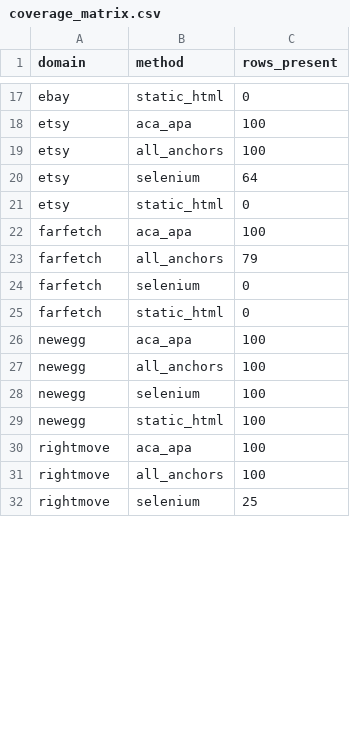
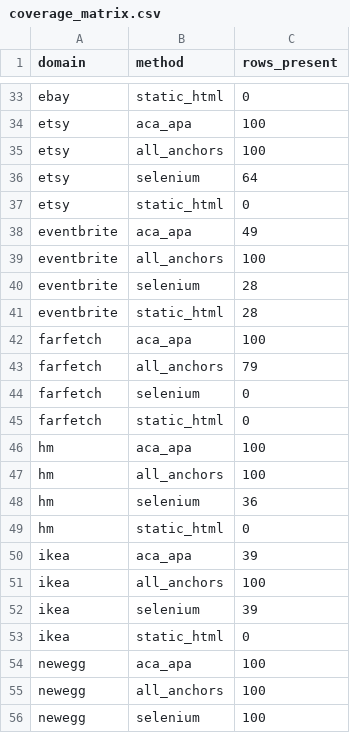
Before and after one commit to truongbavinh/HTMLDownloader-, a CSV file: capsule/data/coverage_matrix.csv, drawn as a sheet; only a part is shown, gaps mark what is left out; the shorter side is filled out with more unchanged rows; the diff covers the shown part only.

```diff
--- a/capsule/data/coverage_matrix.csv
+++ b/capsule/data/coverage_matrix.csv
@@ -21,2 +37,6 @@ etsy,selenium,64
 etsy,static_html,0
+eventbrite,aca_apa,49
+eventbrite,all_anchors,100
+eventbrite,selenium,28
+eventbrite,static_html,28
 farfetch,aca_apa,100
@@ -25,2 +45,10 @@ farfetch,selenium,0
 farfetch,static_html,0
+hm,aca_apa,100
+hm,all_anchors,100
+hm,selenium,36
+hm,static_html,0
+ikea,aca_apa,39
+ikea,all_anchors,100
+ikea,selenium,39
+ikea,static_html,0
 newegg,aca_apa,100
```
Also changed, not shown: 28 added rows and 4 edited cells elsewhere in this file.
